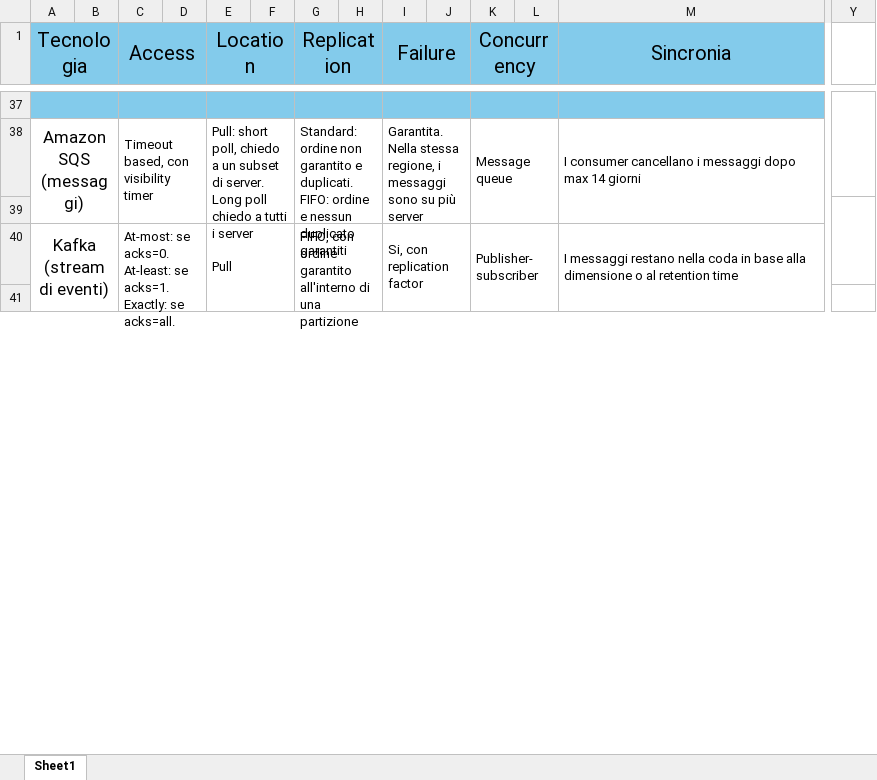
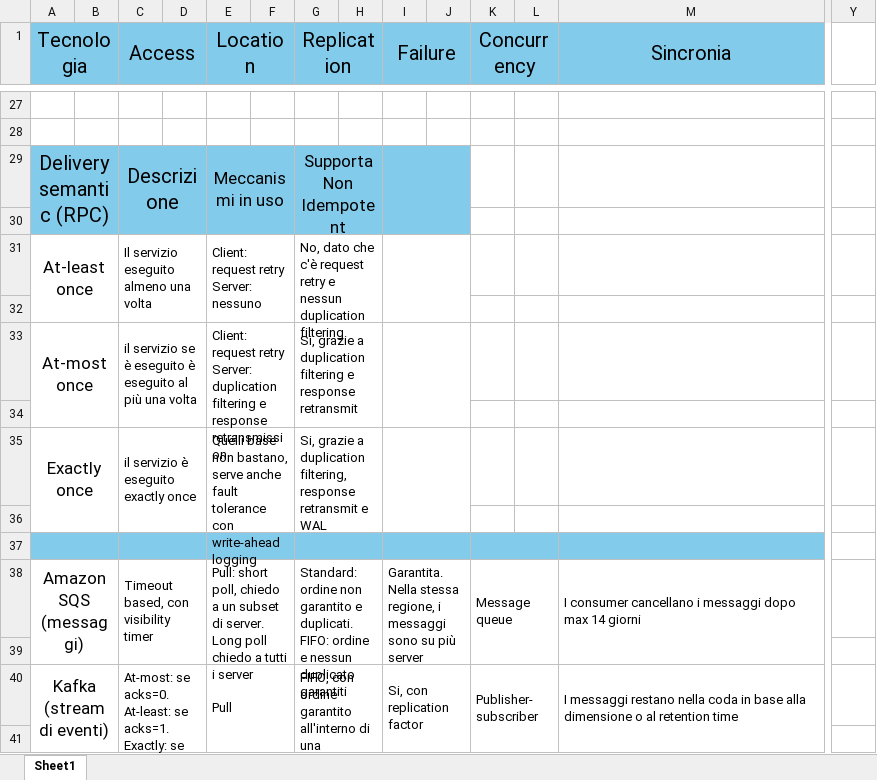
Before and after one commit to teor0/SistemiDistribuiti, an Excel workbook: schemi/Tabella.xlsx, sheet Sheet1, drawn as a sheet; only a part is shown, gaps mark what is left out; values as stored, in another font and other column widths than the file's, no borders; removed rows and columns are numbered as before the commit, all else as after; rows hold the shown columns only; the diff covers the shown part only; the diff names each change by its address in the sheet, - before the commit and + after, or states it on an @@ line.

```diff
--- a/schemi/Tabella.xlsx (sheet Sheet1)
+++ b/schemi/Tabella.xlsx (sheet Sheet1)
-A27:M27 fill: #83CBEB
+A27:M27 fill: none
-A37:B37 merged
-C37:D37 merged
-E37:F37 merged
-G37:H37 merged
-I37:J37 merged
-K37:L37 merged
-M37:N37 merged
-Y37:Y38 merged
+row 28: (empty)
+row 30: (empty)
+row 31: At-least once |  | Il servizio eseguito almeno una volta |  | Client: request retry Server: nessuno |  | No, dato che c'è request retry e nessun duplication filtering
+row 32: (empty)
+row 33: At-most once |  | il servizio se è eseguito è eseguito al più una volta |  | Client: request retry Server: duplication filtering e response retransmission |  | Si, grazie a duplication filtering e response retransmit
+row 34: (empty)
+row 35: Exactly once |  | il servizio è eseguito exactly once |  | Quelli base non bastano, serve anche fault tolerance con write-ahead logging |  | Si, grazie a duplication filtering, response retransmit e WAL
+row 36: (empty)
+row 37: (empty)
-row 39: (empty)
+row 39: (empty)
-Y39:Y40 merged
```
Also changed, not shown: 4 added rows, 15 removed rows, 36 edited cells, cell formats and merged cells elsewhere in this sheet, 2 other files.
